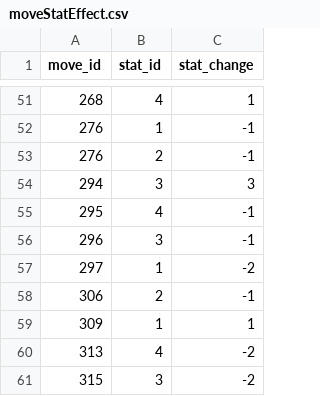
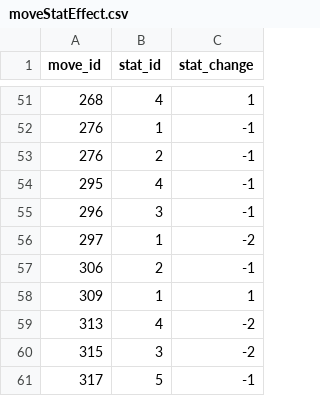
Before and after one commit to Jake-L/PokemonOceanBlue, a CSV file: src/rawdata/moveStatEffect.csv, drawn as a sheet; only a part is shown, gaps mark what is left out; the shorter side is filled out with more unchanged rows; the diff covers the shown part only; the diff names each change by its address in the sheet, - before the commit and + after, or states it on an @@ line.

```diff
--- a/src/rawdata/moveStatEffect.csv
+++ b/src/rawdata/moveStatEffect.csv
-row 54: 294 | 3 | 3
```
Also changed, not shown: 45 removed rows elsewhere in this file, src/rawdata/pokemonMoves.csv, 1 other file.
